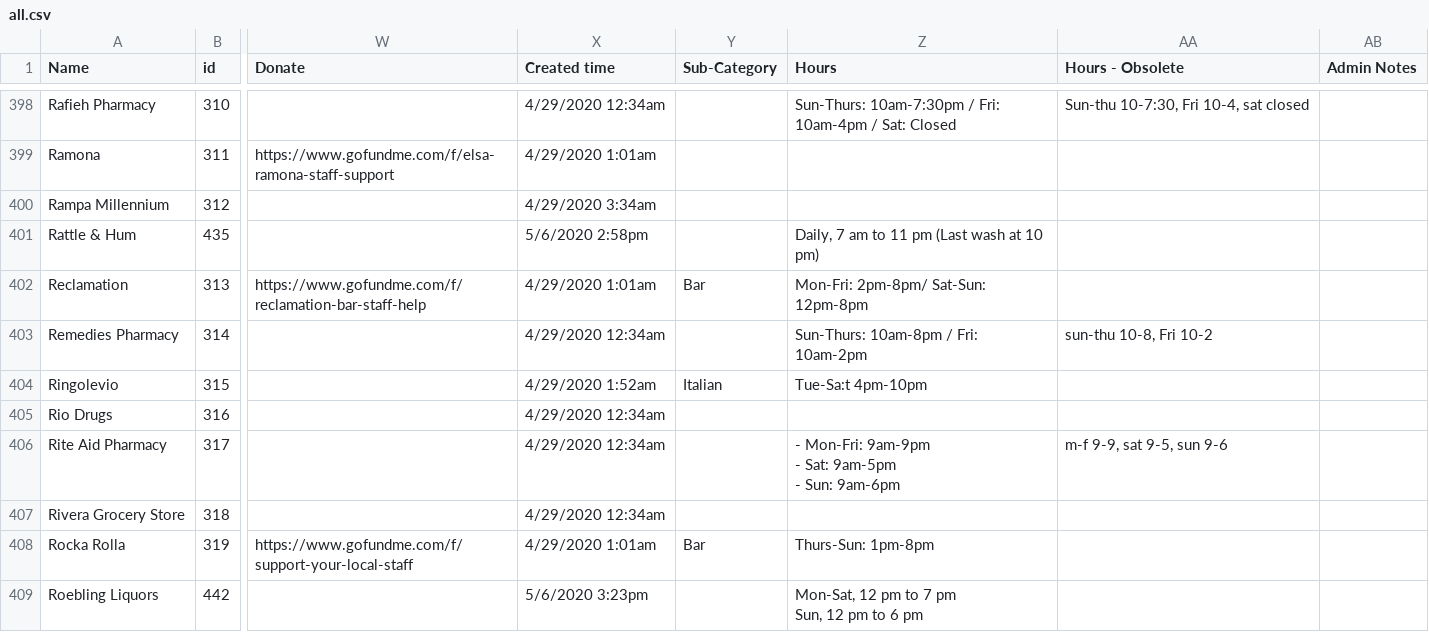
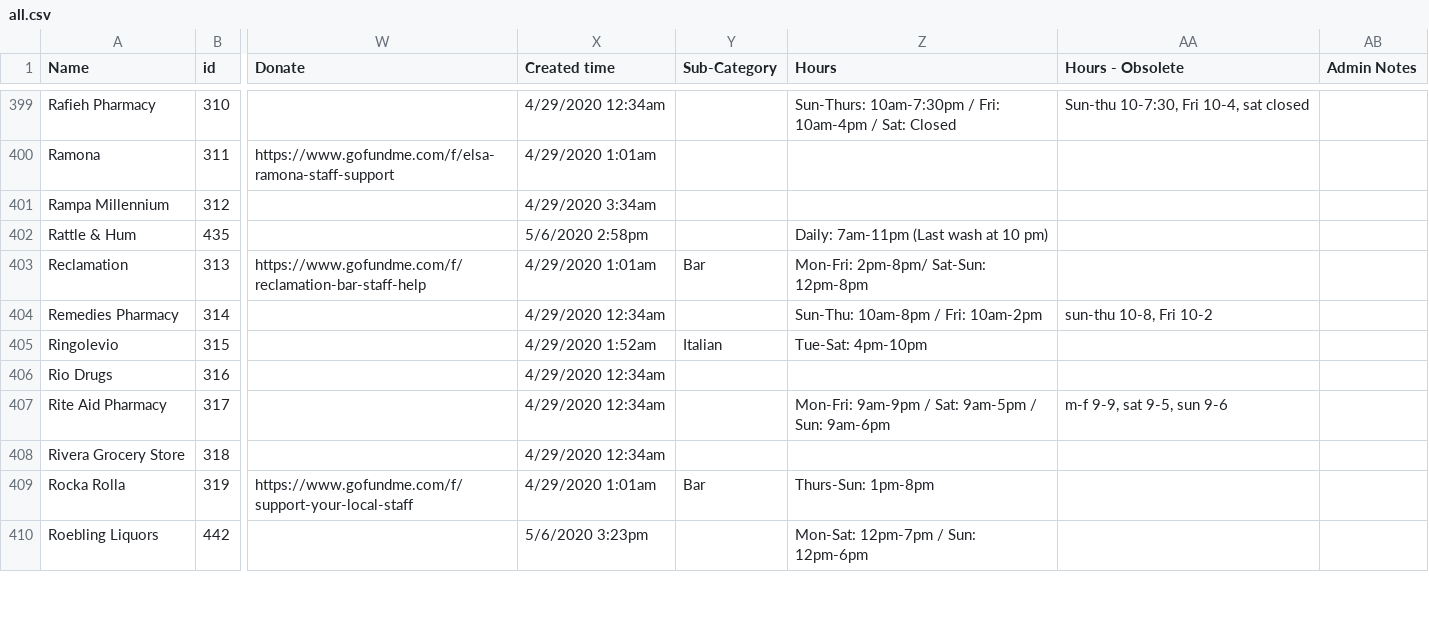
Before and after one commit to yizongk/whats-open-north-brooklyn, a CSV file: data/all.csv, drawn as a sheet; only a part is shown, gaps mark what is left out; addresses are those after the commit; ↵ is a line break in a cell; the diff covers the shown part only; the diff names each change by its address in the sheet, - before the commit and + after, or states it on an @@ line.

Commit message:
Update Airtable

```diff
--- a/data/all.csv
+++ b/data/all.csv
-Z402 (Hours): Daily, 7 am to 11 pm (Last wash at 10 pm)
+Z402 (Hours): Daily: 7am-11pm (Last wash at 10 pm)
-Z404 (Hours): Sun-Thurs: 10am-8pm / Fri: 10am-2pm
+Z404 (Hours): Sun-Thu: 10am-8pm / Fri: 10am-2pm
-Z405 (Hours): Tue-Sa:t 4pm-10pm
+Z405 (Hours): Tue-Sat: 4pm-10pm
-Z407 (Hours): - Mon-Fri: 9am-9pm ↵ - Sat: 9am-5pm ↵ - Sun: 9am-6pm
+Z407 (Hours): Mon-Fri: 9am-9pm / Sat: 9am-5pm / Sun: 9am-6pm
-Z410 (Hours): Mon-Sat, 12 pm to 7 pm ↵ Sun, 12 pm to 6 pm
+Z410 (Hours): Mon-Sat: 12pm-7pm / Sun: 12pm-6pm
```
Also changed, not shown: 2 added rows, 2 removed rows and 44 edited cells elsewhere in this file.
